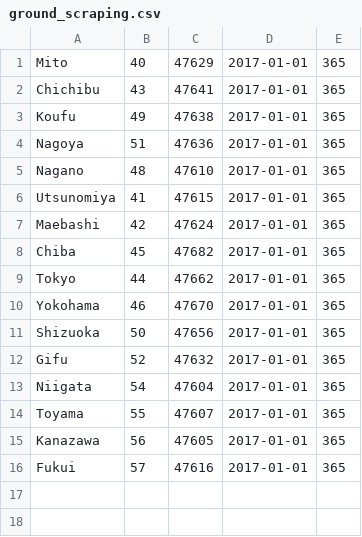
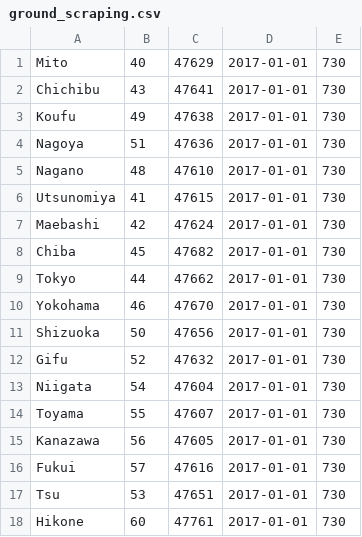
Before and after one commit to predora005/wheather-forecasting, a CSV file: 02.scraping/csv/ground_scraping.csv, drawn as a sheet.

Commit message:
Adjusting parameters and adding training data

```diff
--- a/02.scraping/csv/ground_scraping.csv
+++ b/02.scraping/csv/ground_scraping.csv
@@ -1,16 +1,18 @@
-Mito,       40, 47629, 2017-01-01, 365
-Chichibu,   43, 47641, 2017-01-01, 365
-Koufu,      49, 47638, 2017-01-01, 365
-Nagoya,     51, 47636, 2017-01-01, 365
-Nagano,     48, 47610, 2017-01-01, 365
-Utsunomiya, 41, 47615, 2017-01-01, 365
-Maebashi,   42, 47624, 2017-01-01, 365
-Chiba,      45, 47682, 2017-01-01, 365
-Tokyo,      44, 47662, 2017-01-01, 365
-Yokohama,   46, 47670, 2017-01-01, 365
-Shizuoka,   50, 47656, 2017-01-01, 365
-Gifu,       52, 47632, 2017-01-01, 365
-Niigata,    54, 47604, 2017-01-01, 365
-Toyama,     55, 47607, 2017-01-01, 365
-Kanazawa,   56, 47605, 2017-01-01, 365
-Fukui,      57, 47616, 2017-01-01, 365
+Mito,       40, 47629, 2017-01-01, 730
+Chichibu,   43, 47641, 2017-01-01, 730
+Koufu,      49, 47638, 2017-01-01, 730
+Nagoya,     51, 47636, 2017-01-01, 730
+Nagano,     48, 47610, 2017-01-01, 730
+Utsunomiya, 41, 47615, 2017-01-01, 730
+Maebashi,   42, 47624, 2017-01-01, 730
+Chiba,      45, 47682, 2017-01-01, 730
+Tokyo,      44, 47662, 2017-01-01, 730
+Yokohama,   46, 47670, 2017-01-01, 730
+Shizuoka,   50, 47656, 2017-01-01, 730
+Gifu,       52, 47632, 2017-01-01, 730
+Niigata,    54, 47604, 2017-01-01, 730
+Toyama,     55, 47607, 2017-01-01, 730
+Kanazawa,   56, 47605, 2017-01-01, 730
+Fukui,      57, 47616, 2017-01-01, 730
+Tsu,        53, 47651, 2017-01-01, 730
+Hikone,     60, 47761, 2017-01-01, 730
```
Also changed, not shown: 2 other files.
